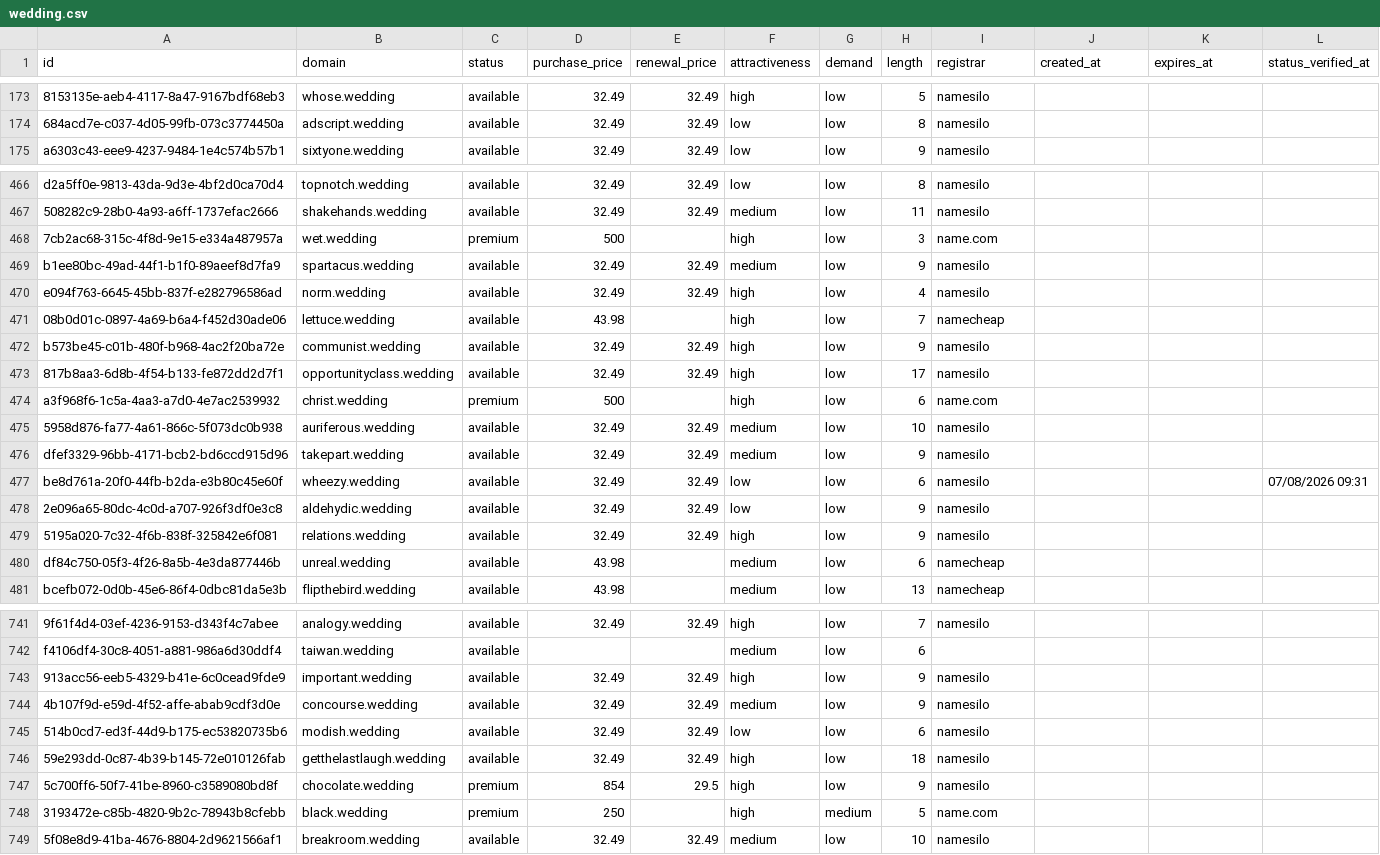
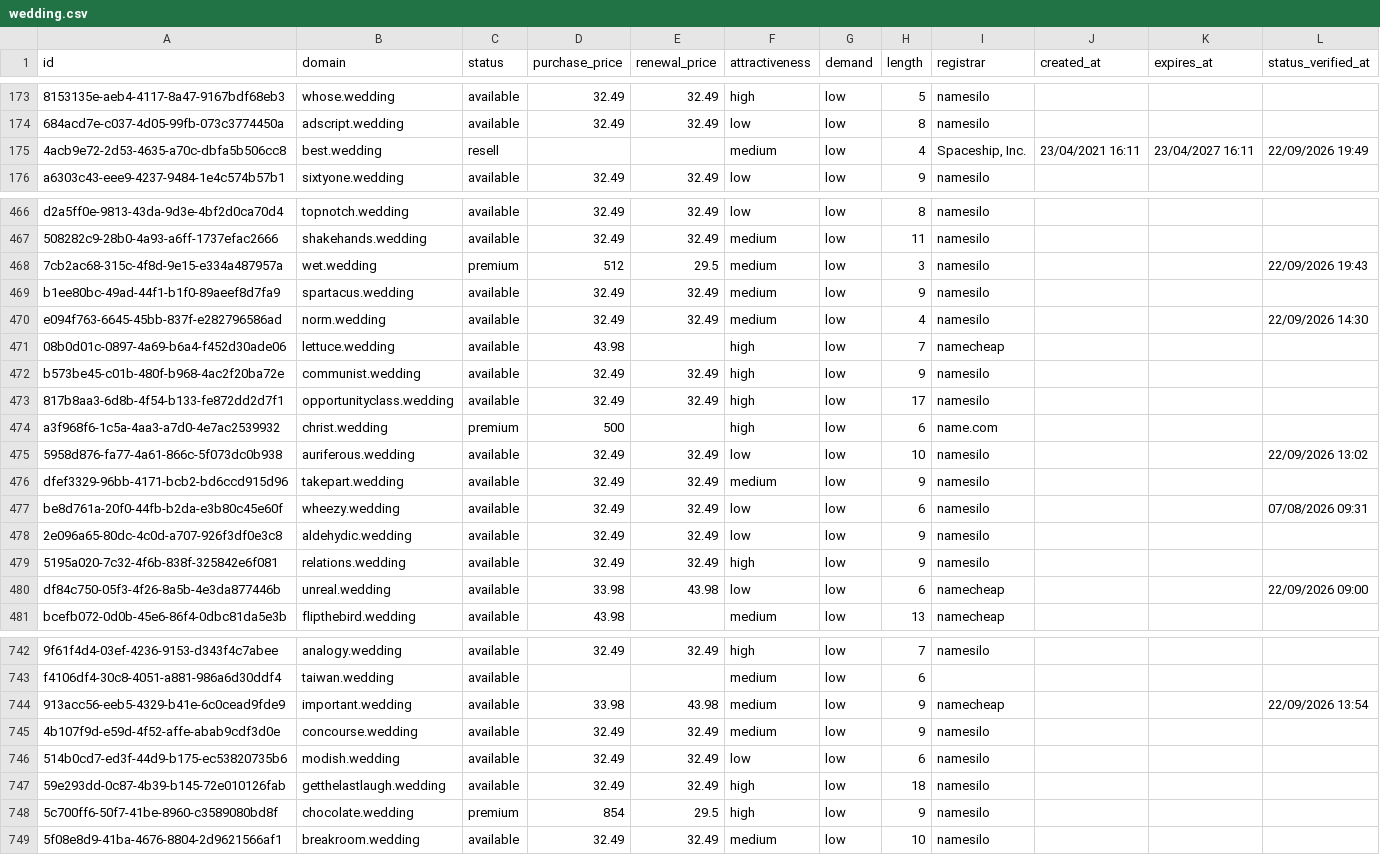
Before and after one commit to UniqueDomains/wedding-oneword-domains, a CSV file: wedding.csv, drawn as a sheet; only a part is shown, gaps mark what is left out; removed rows and columns are numbered as before the commit, all else as after; the diff covers the shown part only; the diff names each change by its address in the sheet, - before the commit and + after, or states it on an @@ line.

Commit message:
Domains update

```diff
--- a/wedding.csv
+++ b/wedding.csv
+row 175: 4acb9e72-2d53-4635-a70c-dbfa5b506cc8 | best.wedding | resell |  |  | medium | low | 4 | Spaceship, Inc. | 23/04/2021 16:11 | 23/04/2027 16:11 | 22/09/2026 19:49
-D468 (purchase_price): 500
+D468 (purchase_price): 512
-E468 (renewal_price): (empty)
+E468 (renewal_price): 29.5
-F468 (attractiveness): high
+F468 (attractiveness): medium
-I468 (registrar): name.com
+I468 (registrar): namesilo
-L468 (status_verified_at): (empty)
+L468 (status_verified_at): 22/09/2026 19:43
-F470 (attractiveness): high
+F470 (attractiveness): medium
-L470 (status_verified_at): (empty)
+L470 (status_verified_at): 22/09/2026 14:30
-F475 (attractiveness): medium
+F475 (attractiveness): low
-L475 (status_verified_at): (empty)
+L475 (status_verified_at): 22/09/2026 13:02
-D480 (purchase_price): 43.98
+D480 (purchase_price): 33.98
-E480 (renewal_price): (empty)
+E480 (renewal_price): 43.98
-F480 (attractiveness): medium
+F480 (attractiveness): low
-L480 (status_verified_at): (empty)
+L480 (status_verified_at): 22/09/2026 09:00
-D744 (purchase_price): 32.49
+D744 (purchase_price): 33.98
-E744 (renewal_price): 32.49
+E744 (renewal_price): 43.98
-F744 (attractiveness): high
+F744 (attractiveness): medium
-I744 (registrar): namesilo
+I744 (registrar): namecheap
-L744 (status_verified_at): (empty)
+L744 (status_verified_at): 22/09/2026 13:54
-row 748: 3193472e-c85b-4820-9b2c-78943b8cfebb | black.wedding | premium | 250 |  | high | medium | 5 | name.com
```
Also changed, not shown: 1 added row, 1 removed row and 117 edited cells elsewhere in this file, 4 other files.
